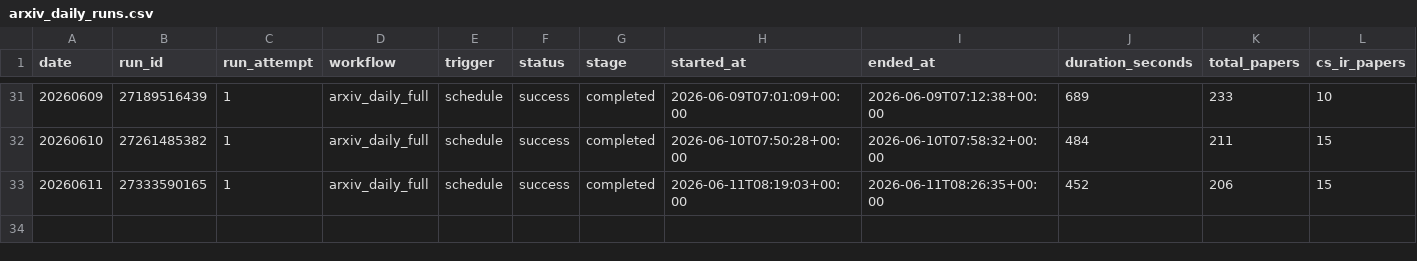
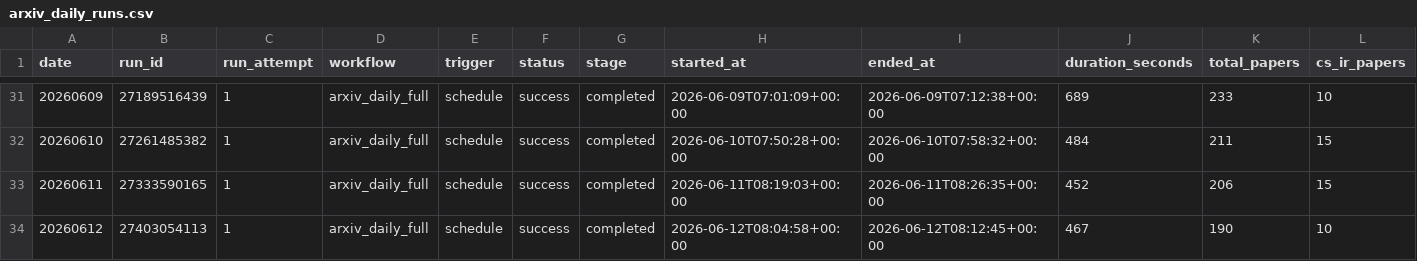
Before and after one commit to Doragd/Algorithm-Practice-in-Industry, a CSV file: paperBotV2/arxiv_daily/status/arxiv_daily_runs.csv, drawn as a sheet; only a part is shown, gaps mark what is left out; rows hold the shown columns only; the diff names each change by its address in the sheet, - before the commit and + after, or states it on an @@ line.

```diff
--- a/paperBotV2/arxiv_daily/status/arxiv_daily_runs.csv
+++ b/paperBotV2/arxiv_daily/status/arxiv_daily_runs.csv
+row 34: 20260612 | 27403054113 | 1 | arxiv_daily_full | schedule | success | completed | 2026-06-12T08:04:58+00:00 | 2026-06-12T08:12:45+00:00 | 467 | 190 | 10
```
Also changed, not shown: 5 other files.
